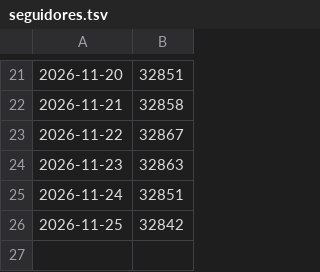
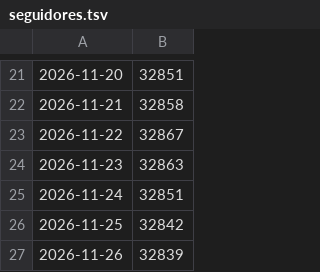
Before and after one commit to brindoapp/reels-teste, a TSV file: contas/leeleo/seguidores.tsv, drawn as a sheet; only a part is shown, gaps mark what is left out.

```diff
--- a/contas/leeleo/seguidores.tsv
+++ b/contas/leeleo/seguidores.tsv
@@ -26 +26,2 @@
 2026-11-25	32842
+2026-11-26	32839
```
Also changed, not shown: contas/leeleo/radar.tsv, contas/leeleo/vencedores.tsv, 2 other files.
